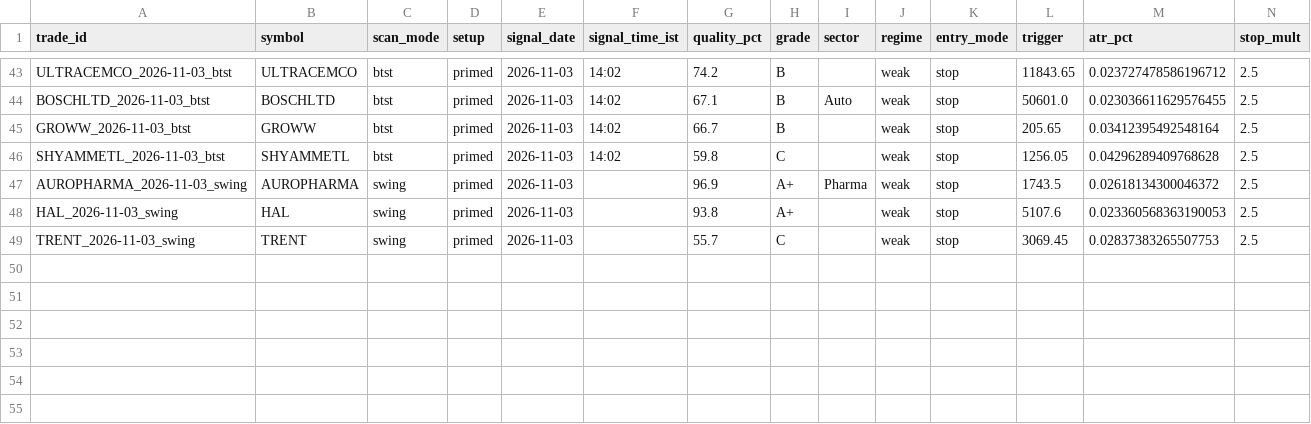
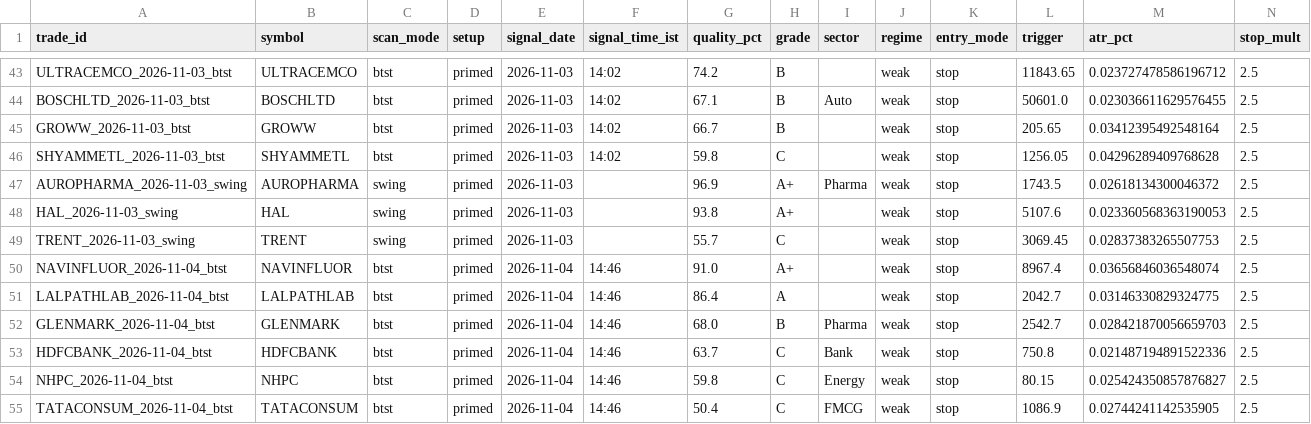
Before and after one commit to spy15007-arch/nifty-scnr, a CSV file: tracking/trades.csv, drawn as a sheet; only a part is shown, gaps mark what is left out; rows hold the shown columns only; the diff names each change by its address in the sheet, - before the commit and + after, or states it on an @@ line.

```diff
--- a/tracking/trades.csv
+++ b/tracking/trades.csv
+row 50: NAVINFLUOR_2026-11-04_btst | NAVINFLUOR | btst | primed | 2026-11-04 | 14:46 | 91.0 | A+ |  | weak | stop | 8967.4 | 0.03656846036548074 | 2.5
+row 51: LALPATHLAB_2026-11-04_btst | LALPATHLAB | btst | primed | 2026-11-04 | 14:46 | 86.4 | A |  | weak | stop | 2042.7 | 0.03146330829324775 | 2.5
+row 52: GLENMARK_2026-11-04_btst | GLENMARK | btst | primed | 2026-11-04 | 14:46 | 68.0 | B | Pharma | weak | stop | 2542.7 | 0.028421870056659703 | 2.5
+row 53: HDFCBANK_2026-11-04_btst | HDFCBANK | btst | primed | 2026-11-04 | 14:46 | 63.7 | C | Bank | weak | stop | 750.8 | 0.021487194891522336 | 2.5
+row 54: NHPC_2026-11-04_btst | NHPC | btst | primed | 2026-11-04 | 14:46 | 59.8 | C | Energy | weak | stop | 80.15 | 0.025424350857876827 | 2.5
+row 55: TATACONSUM_2026-11-04_btst | TATACONSUM | btst | primed | 2026-11-04 | 14:46 | 50.4 | C | FMCG | weak | stop | 1086.9 | 0.02744241142535905 | 2.5
```
Also changed, not shown: scan_results_btst.csv, 9 other files.
